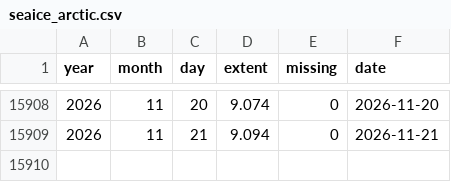
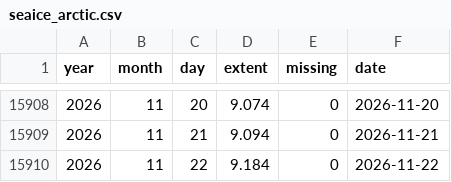
Before and after one commit to kwebercc/cs-observable-data, a CSV file: data/seaice_arctic.csv, drawn as a sheet; only a part is shown, gaps mark what is left out.

```diff
--- a/data/seaice_arctic.csv
+++ b/data/seaice_arctic.csv
@@ -15909 +15909,2 @@ year,month,day,extent,missing,date
 2026,11,21,9.094,0,2026-11-21
+2026,11,22,9.184,0,2026-11-22
```
Also changed, not shown: 10 other files.
